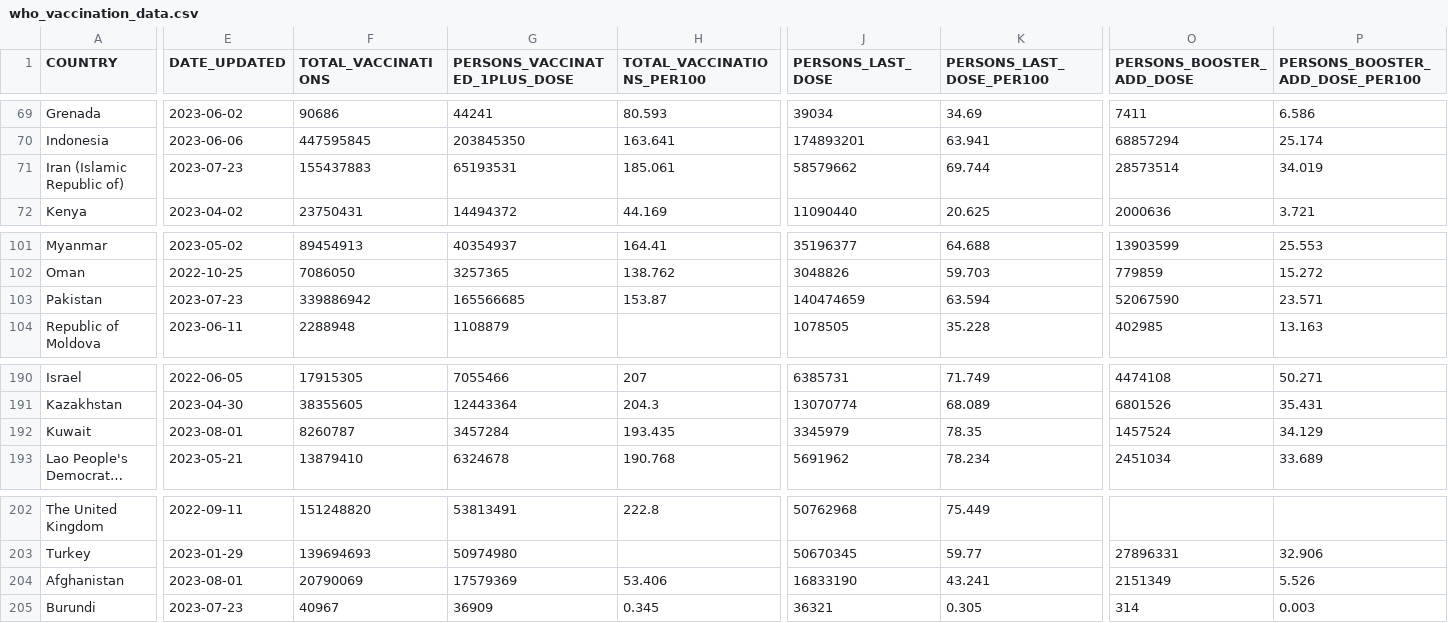
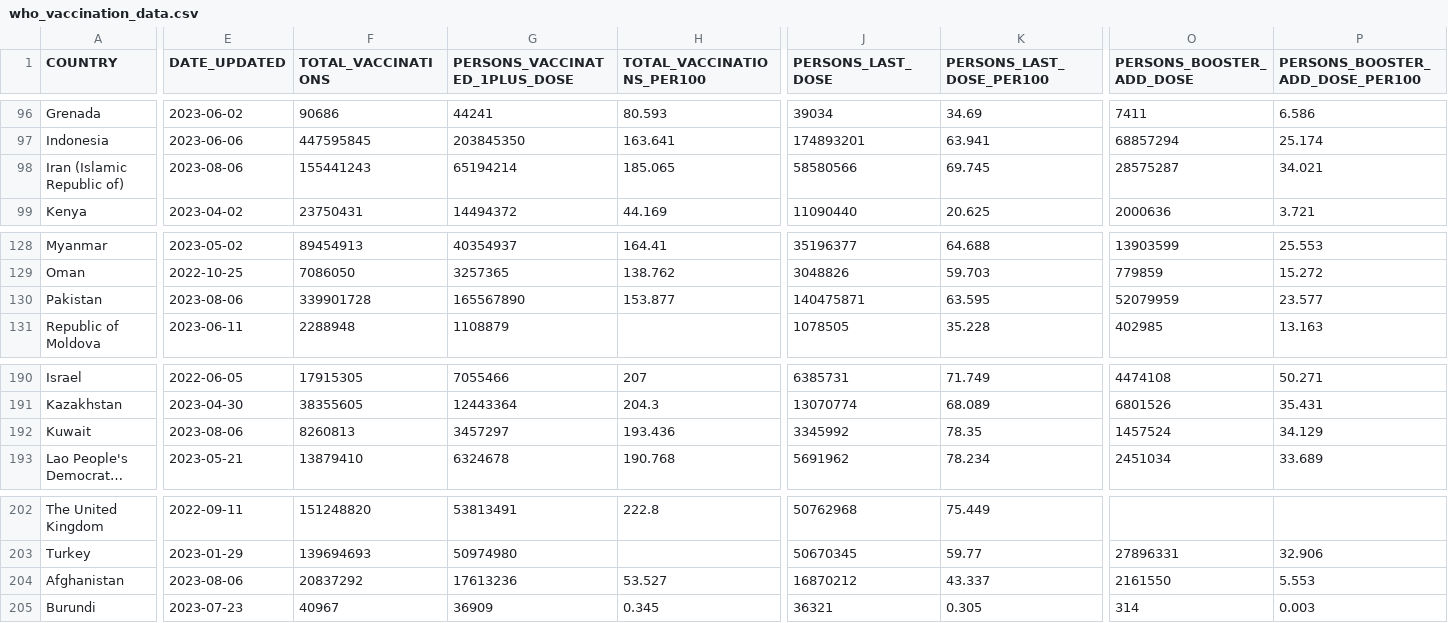
Before and after one commit to IFRCGo/ifrc-covid-dataviz, a CSV file: build/data/who_vaccination_data.csv, drawn as a sheet; only a part is shown, gaps mark what is left out; long unchanged cells end in …; addresses are those after the commit; the diff covers the shown part only; the diff names each change by its address in the sheet, - before the commit and + after, or states it on an @@ line.

Commit message:
Updated with latest data

```diff
--- a/build/data/who_vaccination_data.csv
+++ b/build/data/who_vaccination_data.csv
-E98 (DATE_UPDATED): 2023-07-23
+E98 (DATE_UPDATED): 2023-08-06
-F98 (TOTAL_VACCINATIONS): 155437883
+F98 (TOTAL_VACCINATIONS): 155441243
-G98 (PERSONS_VACCINATED_1PLUS_DOSE): 65193531
+G98 (PERSONS_VACCINATED_1PLUS_DOSE): 65194214
-H98 (TOTAL_VACCINATIONS_PER100): 185.061
+H98 (TOTAL_VACCINATIONS_PER100): 185.065
-J98 (PERSONS_LAST_DOSE): 58579662
+J98 (PERSONS_LAST_DOSE): 58580566
-K98 (PERSONS_LAST_DOSE_PER100): 69.744
+K98 (PERSONS_LAST_DOSE_PER100): 69.745
-O98 (PERSONS_BOOSTER_ADD_DOSE): 28573514
+O98 (PERSONS_BOOSTER_ADD_DOSE): 28575287
-P98 (PERSONS_BOOSTER_ADD_DOSE_PER100): 34.019
+P98 (PERSONS_BOOSTER_ADD_DOSE_PER100): 34.021
-E130 (DATE_UPDATED): 2023-07-23
+E130 (DATE_UPDATED): 2023-08-06
-F130 (TOTAL_VACCINATIONS): 339886942
+F130 (TOTAL_VACCINATIONS): 339901728
-G130 (PERSONS_VACCINATED_1PLUS_DOSE): 165566685
+G130 (PERSONS_VACCINATED_1PLUS_DOSE): 165567890
-H130 (TOTAL_VACCINATIONS_PER100): 153.87
+H130 (TOTAL_VACCINATIONS_PER100): 153.877
-J130 (PERSONS_LAST_DOSE): 140474659
+J130 (PERSONS_LAST_DOSE): 140475871
-K130 (PERSONS_LAST_DOSE_PER100): 63.594
+K130 (PERSONS_LAST_DOSE_PER100): 63.595
-O130 (PERSONS_BOOSTER_ADD_DOSE): 52067590
+O130 (PERSONS_BOOSTER_ADD_DOSE): 52079959
-P130 (PERSONS_BOOSTER_ADD_DOSE_PER100): 23.571
+P130 (PERSONS_BOOSTER_ADD_DOSE_PER100): 23.577
-E192 (DATE_UPDATED): 2023-08-01
+E192 (DATE_UPDATED): 2023-08-06
-F192 (TOTAL_VACCINATIONS): 8260787
+F192 (TOTAL_VACCINATIONS): 8260813
-G192 (PERSONS_VACCINATED_1PLUS_DOSE): 3457284
+G192 (PERSONS_VACCINATED_1PLUS_DOSE): 3457297
-H192 (TOTAL_VACCINATIONS_PER100): 193.435
+H192 (TOTAL_VACCINATIONS_PER100): 193.436
-J192 (PERSONS_LAST_DOSE): 3345979
+J192 (PERSONS_LAST_DOSE): 3345992
-E204 (DATE_UPDATED): 2023-08-01
+E204 (DATE_UPDATED): 2023-08-06
-F204 (TOTAL_VACCINATIONS): 20790069
+F204 (TOTAL_VACCINATIONS): 20837292
-G204 (PERSONS_VACCINATED_1PLUS_DOSE): 17579369
+G204 (PERSONS_VACCINATED_1PLUS_DOSE): 17613236
-H204 (TOTAL_VACCINATIONS_PER100): 53.406
+H204 (TOTAL_VACCINATIONS_PER100): 53.527
-J204 (PERSONS_LAST_DOSE): 16833190
+J204 (PERSONS_LAST_DOSE): 16870212
-K204 (PERSONS_LAST_DOSE_PER100): 43.241
+K204 (PERSONS_LAST_DOSE_PER100): 43.337
-O204 (PERSONS_BOOSTER_ADD_DOSE): 2151349
+O204 (PERSONS_BOOSTER_ADD_DOSE): 2161550
-P204 (PERSONS_BOOSTER_ADD_DOSE_PER100): 5.526
+P204 (PERSONS_BOOSTER_ADD_DOSE_PER100): 5.553
```
Also changed, not shown: 27 moved rows and 2 edited cells elsewhere in this file, public/data/who_vaccination_data.csv.
